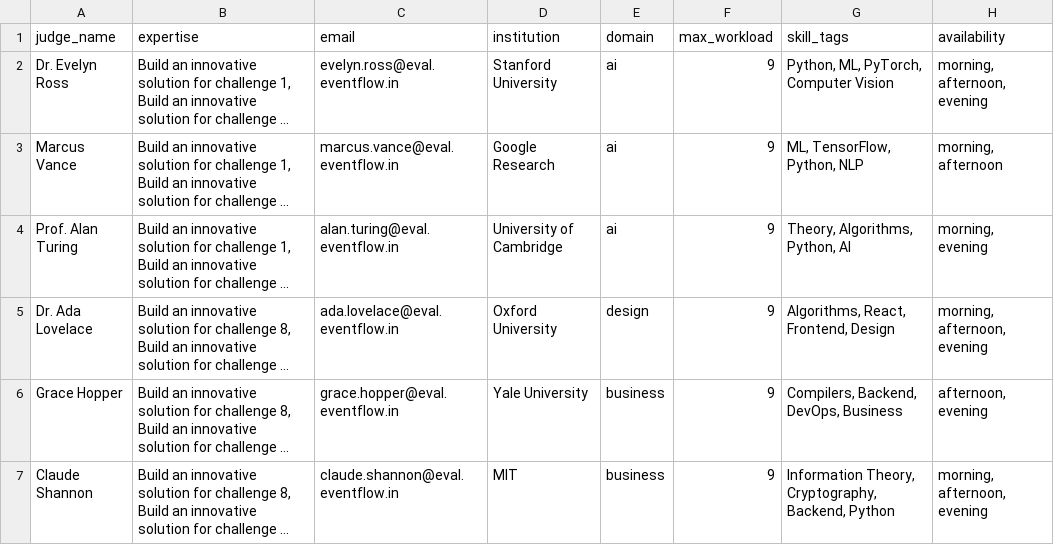
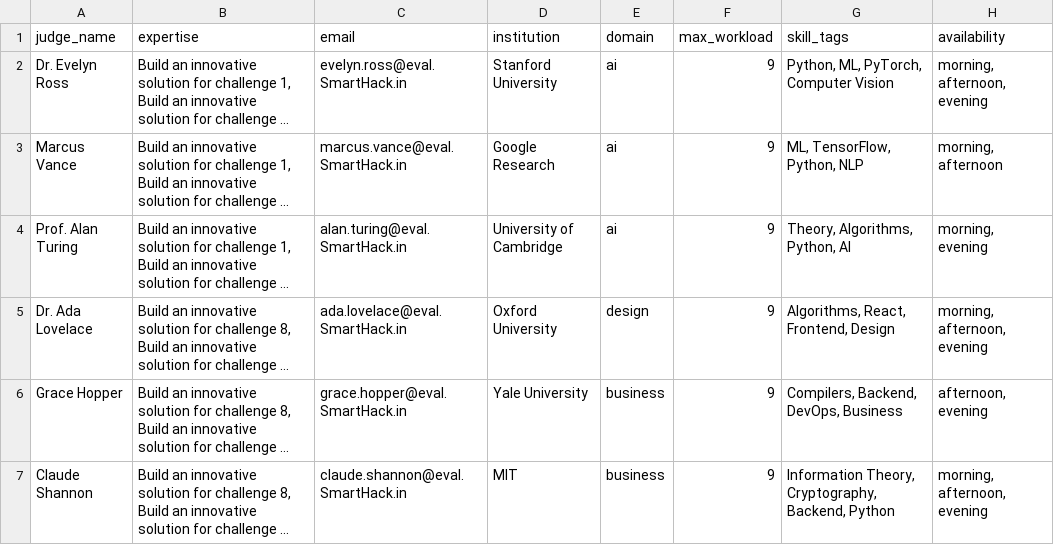
Before and after one commit to OJASWANI-tech/SmartHack, a CSV file: demo_data/judges.csv, drawn as a sheet; long unchanged cells end in …; the diff names each change by its address in the sheet, - before the commit and + after, or states it on an @@ line.

Commit message:
Update HackSmart branding and configuration

```diff
--- a/demo_data/judges.csv
+++ b/demo_data/judges.csv
-C2 (email): evelyn.ross@eval.eventflow.in
+C2 (email): evelyn.ross@eval.SmartHack.in
-C3 (email): marcus.vance@eval.eventflow.in
+C3 (email): marcus.vance@eval.SmartHack.in
-C4 (email): alan.turing@eval.eventflow.in
+C4 (email): alan.turing@eval.SmartHack.in
-C5 (email): ada.lovelace@eval.eventflow.in
+C5 (email): ada.lovelace@eval.SmartHack.in
-C6 (email): grace.hopper@eval.eventflow.in
+C6 (email): grace.hopper@eval.SmartHack.in
-C7 (email): claude.shannon@eval.eventflow.in
+C7 (email): claude.shannon@eval.SmartHack.in
```
Also changed, not shown: 20 other files.
